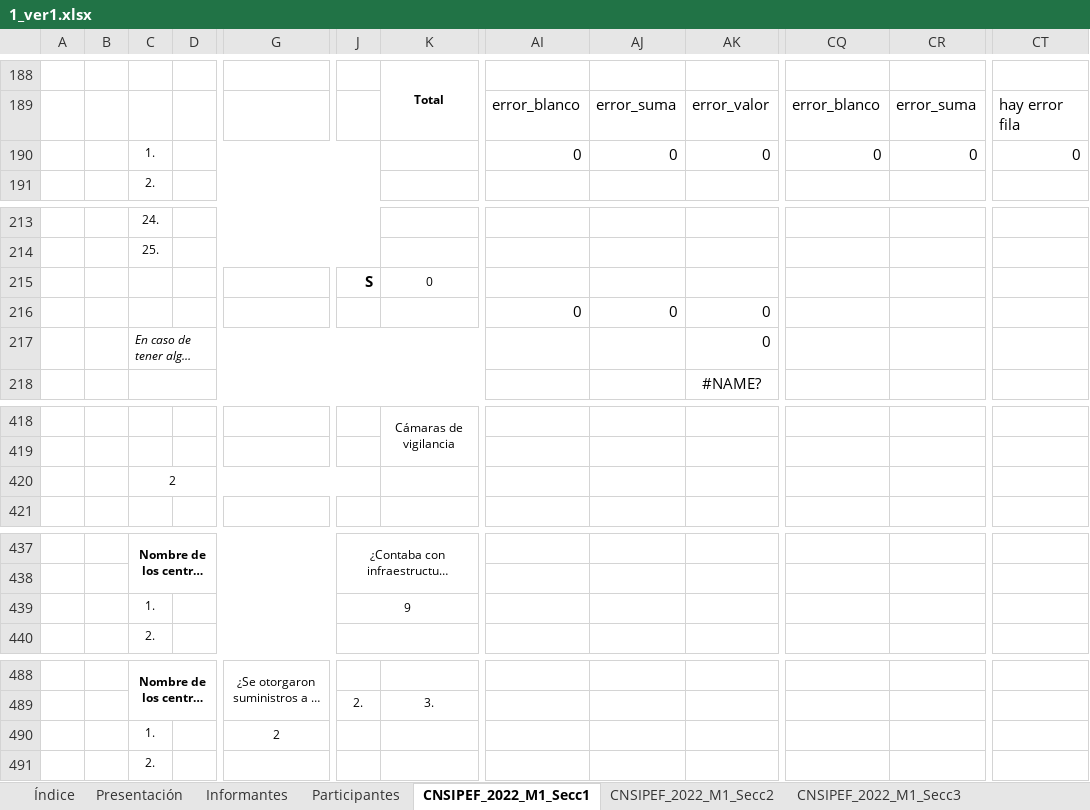
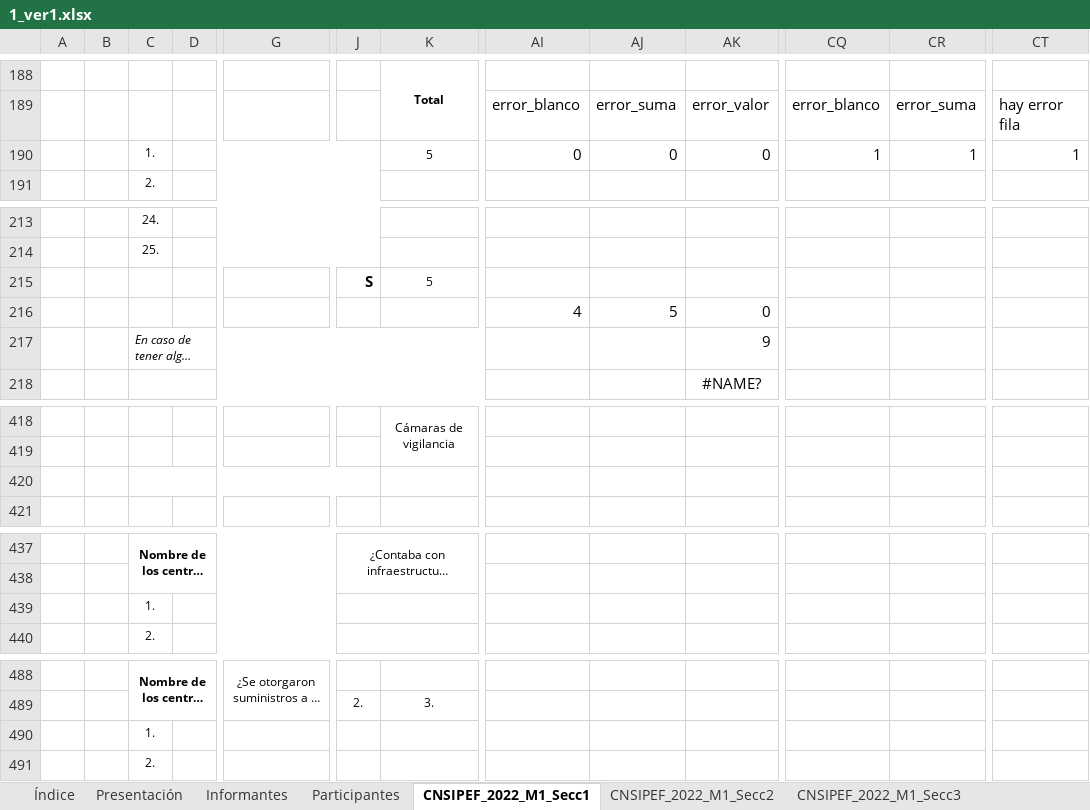
Before and after one commit to Aveleyraa/validaciones, an Excel workbook: src/apps/1_ver1.xlsx, sheet CNSIPEF_2022_M1_Secc1, drawn as a sheet; only a part is shown, gaps mark what is left out; long unchanged cells end in …; values as stored, in another font and other column widths than the file's, no borders; charts and pictures and conditional formats not drawn; the diff covers the shown part only; the diff names each change by its address in the sheet, - before the commit and + after, or states it on an @@ line.

```diff
--- a/src/apps/1_ver1.xlsx (sheet CNSIPEF_2022_M1_Secc1)
+++ b/src/apps/1_ver1.xlsx (sheet CNSIPEF_2022_M1_Secc1)
-K190: (empty)
+K190: 5
-CQ190: 0
+CQ190: 1
-CR190: 0
+CR190: 1
-CT190: 0
+CT190: 1
-K215: 0
+K215: 5
-AI216: 0
+AI216: 4
-AJ216: 0
+AJ216: 5
-AK217: 0
+AK217: 9
-C420: 2
+C420: (empty)
-J439: 9
+J439: (empty)
-G490: 2
+G490: (empty)
```
Also changed, not shown: 3 edited cells elsewhere in this sheet, sheet CNSIPEF_2022_M1_Secc2, sheet CNSIPEF_2022_M1_Secc3, sheet CNSIPEF_2022_M1_Secc6, sheet CNSIPEF_2022_M1_Secc5, sheet CNSIPEF_2022_M1_Secc8, sheet CNSIPEF_2022_M1_Secc9, 5 other files.
